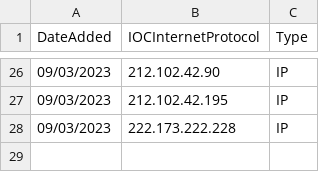
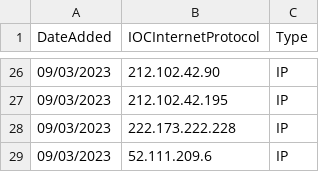
Before and after one commit to CrossWicked/MisPIndicators, a CSV file: MisIndicatorIPs.csv, drawn as a sheet; only a part is shown, gaps mark what is left out; the diff names each change by its address in the sheet, - before the commit and + after, or states it on an @@ line.

Commit message:
Update MisIndicatorIPs.csv

```diff
--- a/MisIndicatorIPs.csv
+++ b/MisIndicatorIPs.csv
+row 29: 09/03/2023 | 52.111.209.6 | IP
```
